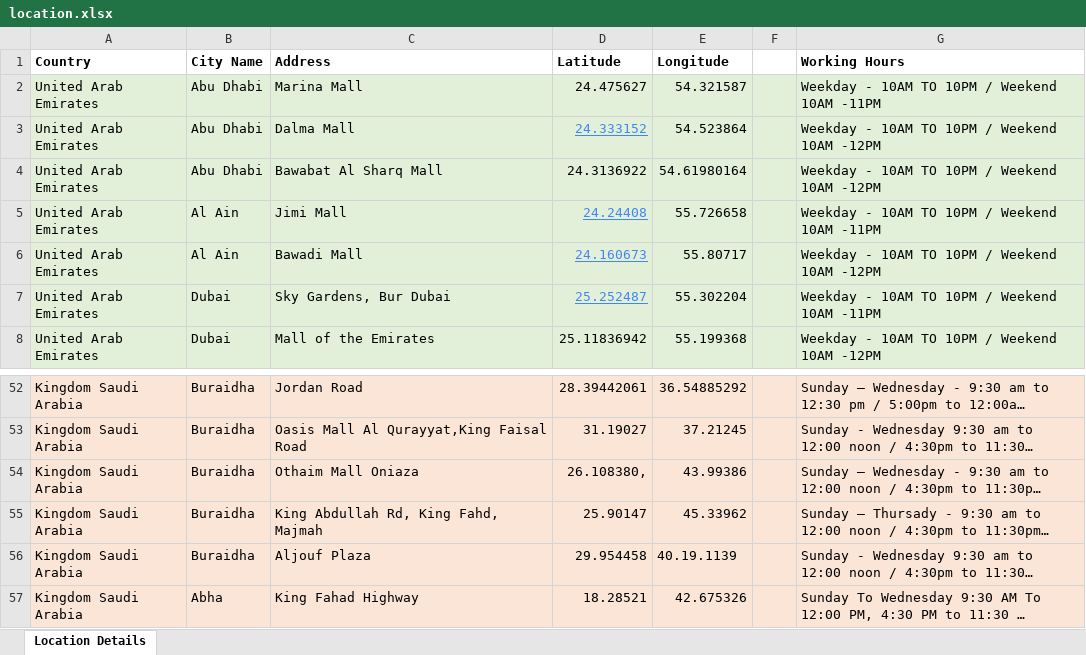
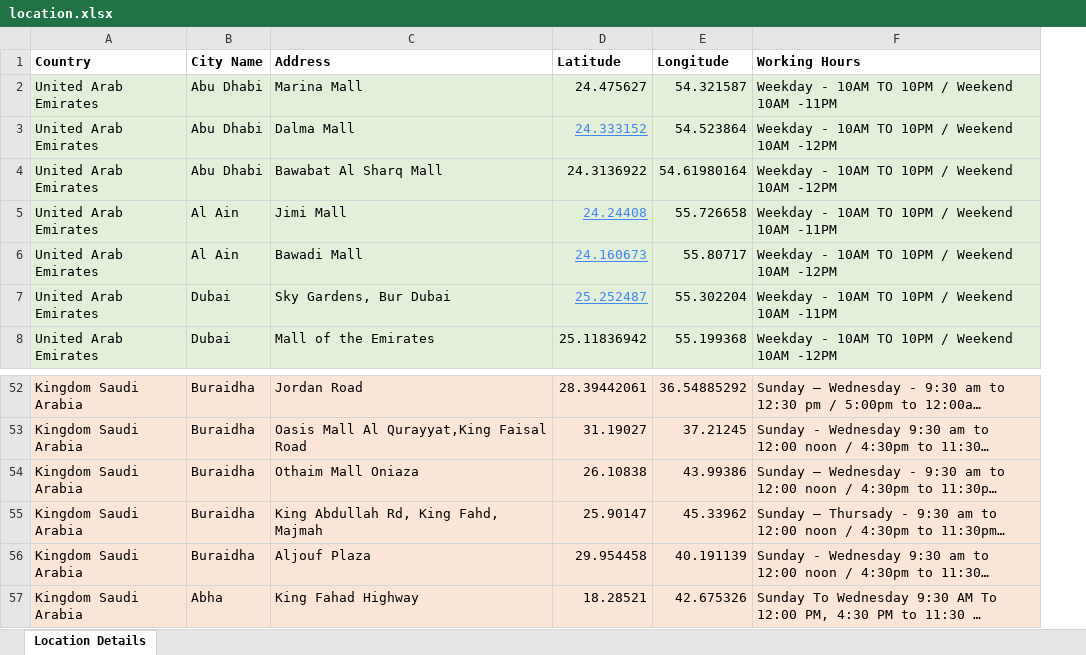
Before and after one commit to andrewdemchenko/centrepoint_bot, an Excel workbook: data/location.xlsx, sheet Location Details, drawn as a sheet; only a part is shown, gaps mark what is left out; long unchanged cells end in …; values as stored, in another font and other column widths than the file's, no borders; conditional formats not drawn; the diff names each change by its address in the sheet, - before the commit and + after, or states it on an @@ line.

Commit message:
Add location

```diff
--- a/data/location.xlsx (sheet Location Details)
+++ b/data/location.xlsx (sheet Location Details)
-column F, empty
-D54 (Latitude): 26.108380,
+D54 (Latitude): 26.10838
-E56 (Longitude): 40.19.1139
+E56 (Longitude): 40.191139
```
Also changed, not shown: 5 other files.
